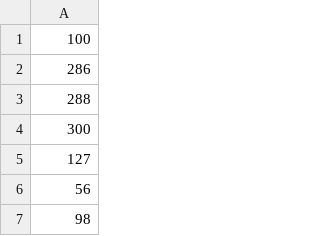
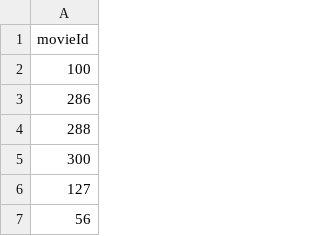
Before and after one commit to MaxSummerer/CineTrip, a CSV file: ml-100k-cleaned/cold_start_movies.csv, drawn as a sheet; only a part is shown; the shorter side is filled out with more unchanged rows.

```diff
--- a/ml-100k-cleaned/cold_start_movies.csv
+++ b/ml-100k-cleaned/cold_start_movies.csv
@@ -1 +1,2 @@
+movieId
 100
```
Also changed, not shown: 8 other files.
